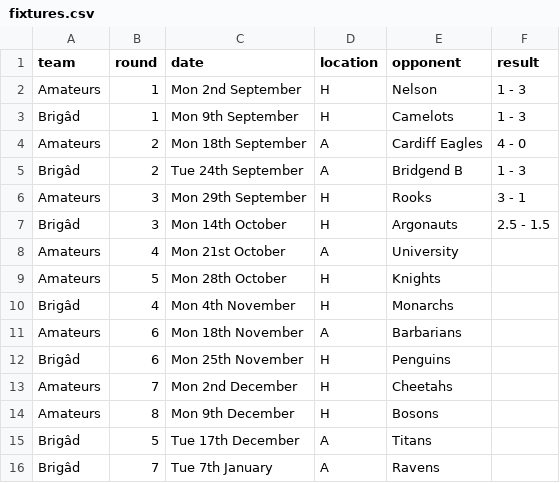
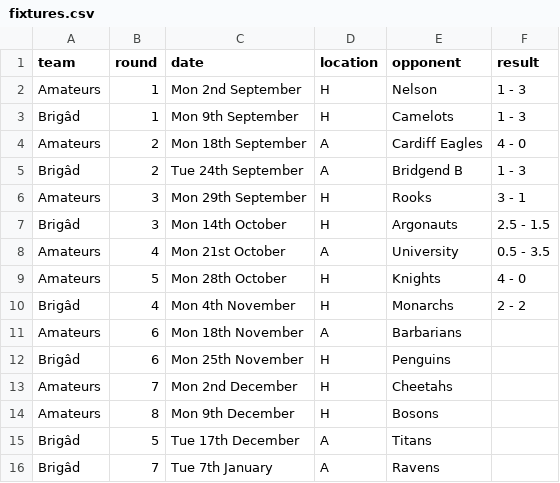
Before and after one commit to PentyrchChess/PentyrchChess.github.io, a CSV file: _data/fixtures.csv, drawn as a sheet; only a part is shown.

Commit message:
Update fixtures.csv

```diff
--- a/_data/fixtures.csv
+++ b/_data/fixtures.csv
@@ -7,5 +7,5 @@ Amateurs,3,Mon 29th September,H,Rooks,3 - 1
 Brigâd,3,Mon 14th October,H,Argonauts,2.5 - 1.5
-Amateurs,4,Mon 21st October,A,University,
-Amateurs,5,Mon 28th October,H,Knights,
-Brigâd,4,Mon 4th November,H,Monarchs,
+Amateurs,4,Mon 21st October,A,University,0.5 - 3.5
+Amateurs,5,Mon 28th October,H,Knights,4 - 0
+Brigâd,4,Mon 4th November,H,Monarchs,2 - 2
 Amateurs,6,Mon 18th November,A,Barbarians,
```
